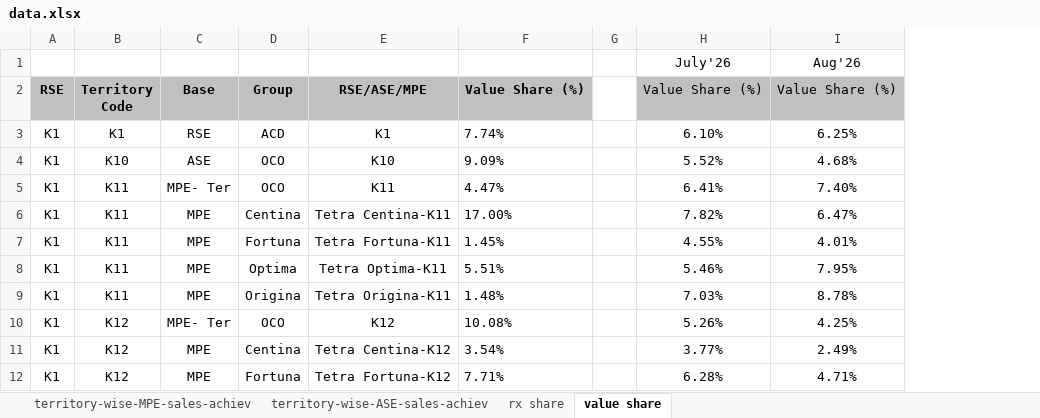
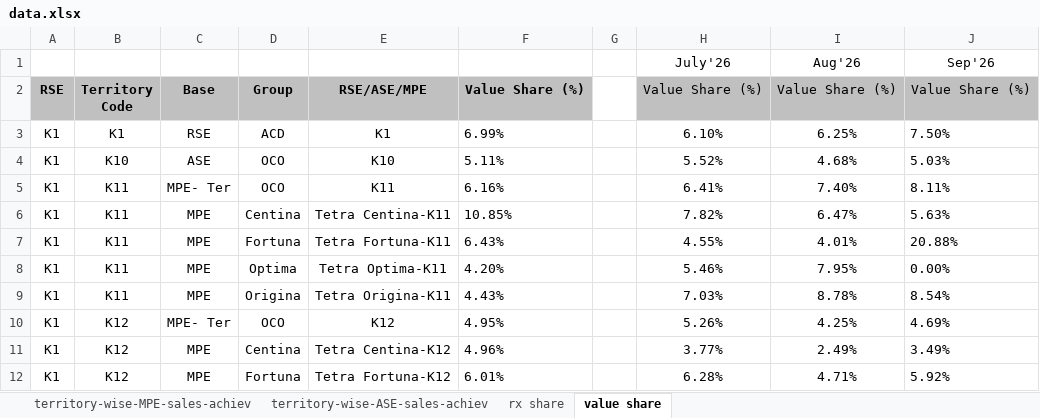
Before and after one commit to shafiqkazi/sales-dashboard, an Excel workbook: data.xlsx, sheet value share, drawn as a sheet; only a part is shown; values as stored, in another font and other column widths than the file's, no borders; removed rows and columns are numbered as before the commit, all else as after; the diff names each change by its address in the sheet, - before the commit and + after, or states it on an @@ line.

```diff
--- a/data.xlsx (sheet value share)
+++ b/data.xlsx (sheet value share)
-column F, rows 2-12: Value Share (%) | 7.74% | 9.09% | 4.47% | 17.00% | 1.45% | 5.51% | 1.48% | 10.08% | 3.54% | 7.71%
+column F, rows 2-12: Value Share (%) | 6.99% | 5.11% | 6.16% | 10.85% | 6.43% | 4.20% | 4.43% | 4.95% | 4.96% | 6.01%
+column J, rows 1-12: Sep'26 | Value Share (%) | 7.50% | 5.03% | 8.11% | 5.63% | 20.88% | 0.00% | 8.54% | 4.69% | 3.49% | 5.92%
```
Also changed, not shown: sheet rx share.
